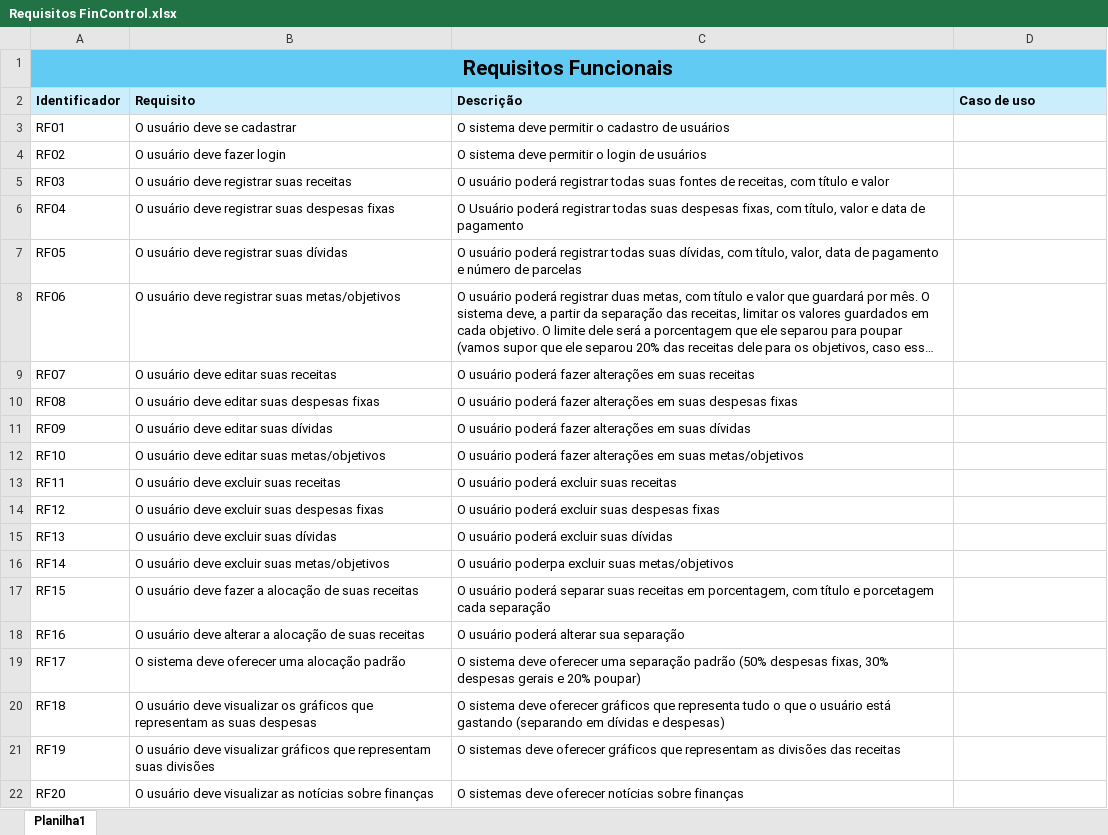
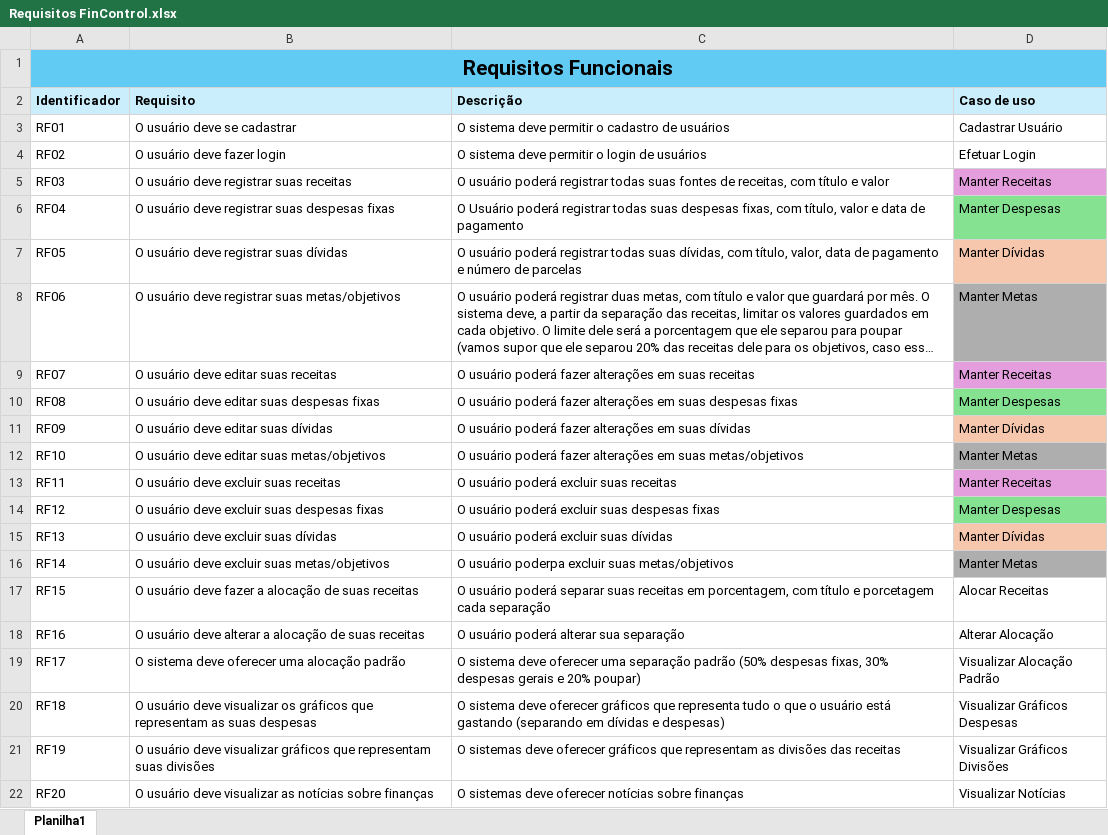
Before and after one commit to Massagli/FinControl, an Excel workbook: Análise/Requisitos FinControl.xlsx, sheet Planilha1, drawn as a sheet; only a part is shown; long unchanged cells end in …; values as stored, in another font and other column widths than the file's, no borders; the diff covers the shown part only; the diff names each change by its address in the sheet, - before the commit and + after, or states it on an @@ line.

Commit message:
Add UseCase

```diff
--- a/Análise/Requisitos FinControl.xlsx (sheet Planilha1)
+++ b/Análise/Requisitos FinControl.xlsx (sheet Planilha1)
-D3: (empty)
+D3: Cadastrar Usuário
-D4: (empty)
+D4: Efetuar Login
-D5: (empty)
+D5: Manter Receitas
-D5 fill: none
+D5 fill: #E59EDD
-D6: (empty)
+D6: Manter Despesas
-D6 fill: none
+D6 fill: #84E291
-D7: (empty)
+D7: Manter Dívidas
-D7 fill: none
+D7 fill: #F6C6AD
-D8: (empty)
+D8: Manter Metas
-D8 fill: none
+D8 fill: #AEAEAE
-D9: (empty)
+D9: Manter Receitas
-D9 fill: none
+D9 fill: #E59EDD
-D10: (empty)
+D10: Manter Despesas
-D10 fill: none
+D10 fill: #84E291
-D11: (empty)
+D11: Manter Dívidas
-D11 fill: none
+D11 fill: #F6C6AD
-D12: (empty)
+D12: Manter Metas
-D12 fill: none
+D12 fill: #AEAEAE
-D13: (empty)
+D13: Manter Receitas
-D13 fill: none
+D13 fill: #E59EDD
-D14: (empty)
+D14: Manter Despesas
-D14 fill: none
+D14 fill: #84E291
-D15: (empty)
+D15: Manter Dívidas
-D15 fill: none
+D15 fill: #F6C6AD
-D16: (empty)
+D16: Manter Metas
-D16 fill: none
+D16 fill: #AEAEAE
-D17: (empty)
+D17: Alocar Receitas
-D18: (empty)
+D18: Alterar Alocação
-D19: (empty)
+D19: Visualizar Alocação Padrão
-D20: (empty)
+D20: Visualizar Gráficos Despesas
-D21: (empty)
+D21: Visualizar Gráficos Divisões
-D22: (empty)
+D22: Visualizar Notícias
```
Also changed, not shown: 1 edited cell elsewhere in this sheet.
